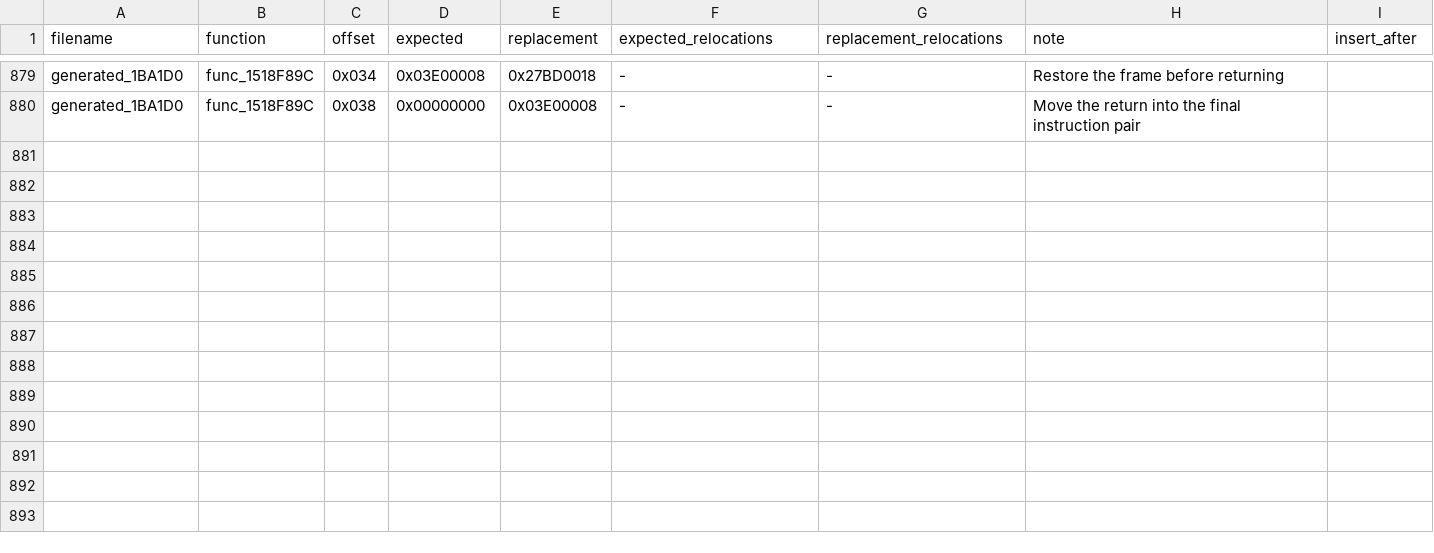
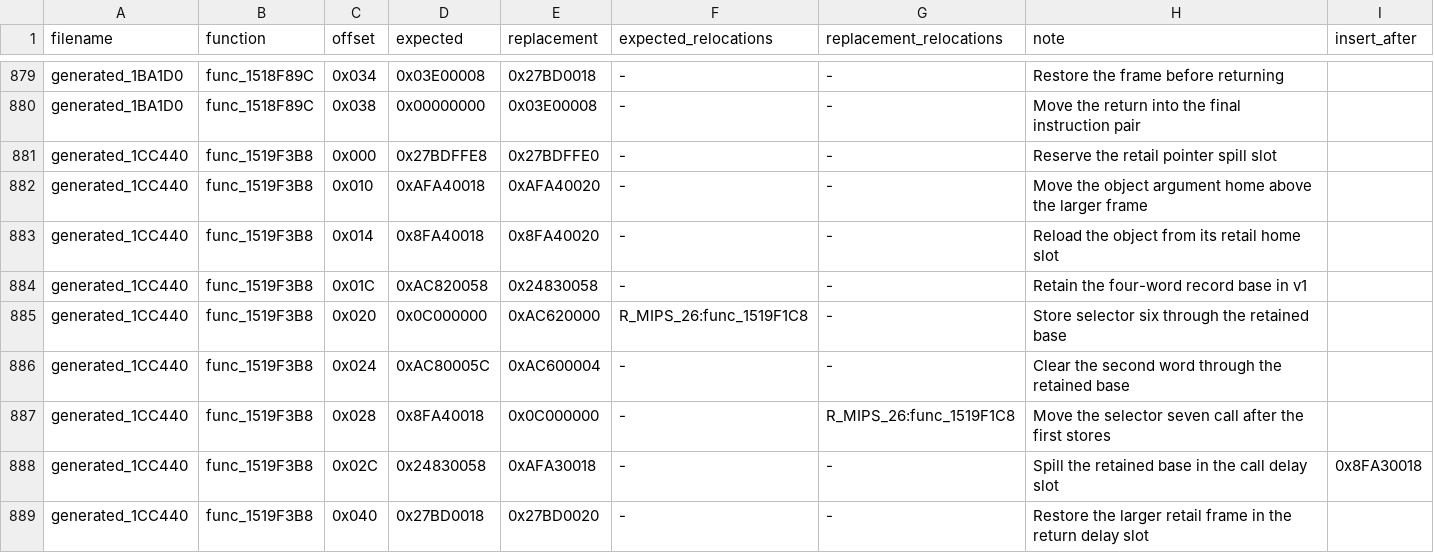
Before and after one commit to gipson-dev/64CBFD, a CSV file: conker/retail_word_patches.us.csv, drawn as a sheet; only a part is shown, gaps mark what is left out; the diff names each change by its address in the sheet, - before the commit and + after, or states it on an @@ line.

Commit message:
decomp: match four word record fill

```diff
--- a/conker/retail_word_patches.us.csv
+++ b/conker/retail_word_patches.us.csv
+row 881: generated_1CC440 | func_1519F3B8 | 0x000 | 0x27BDFFE8 | 0x27BDFFE0 | - | - | Reserve the retail pointer spill slot
+row 882: generated_1CC440 | func_1519F3B8 | 0x010 | 0xAFA40018 | 0xAFA40020 | - | - | Move the object argument home above the larger frame
+row 883: generated_1CC440 | func_1519F3B8 | 0x014 | 0x8FA40018 | 0x8FA40020 | - | - | Reload the object from its retail home slot
+row 884: generated_1CC440 | func_1519F3B8 | 0x01C | 0xAC820058 | 0x24830058 | - | - | Retain the four-word record base in v1
+row 885: generated_1CC440 | func_1519F3B8 | 0x020 | 0x0C000000 | 0xAC620000 | R_MIPS_26:func_1519F1C8 | - | Store selector six through the retained base
+row 886: generated_1CC440 | func_1519F3B8 | 0x024 | 0xAC80005C | 0xAC600004 | - | - | Clear the second word through the retained base
+row 887: generated_1CC440 | func_1519F3B8 | 0x028 | 0x8FA40018 | 0x0C000000 | - | R_MIPS_26:func_1519F1C8 | Move the selector seven call after the first stores
+row 888: generated_1CC440 | func_1519F3B8 | 0x02C | 0x24830058 | 0xAFA30018 | - | - | Spill the retained base in the call delay slot | 0x8FA30018
+row 889: generated_1CC440 | func_1519F3B8 | 0x040 | 0x27BD0018 | 0x27BD0020 | - | - | Restore the larger retail frame in the return delay slot
```
Also changed, not shown: 6 other files.
